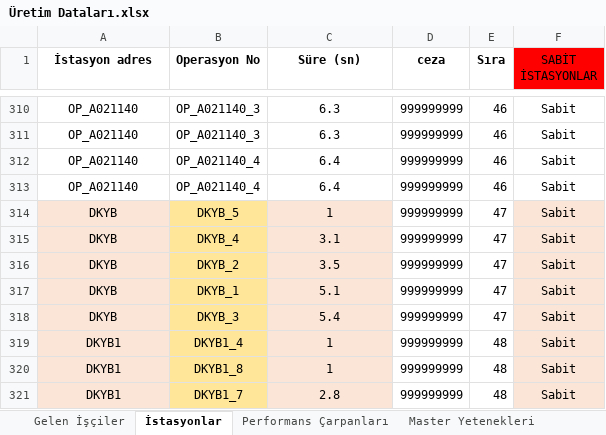
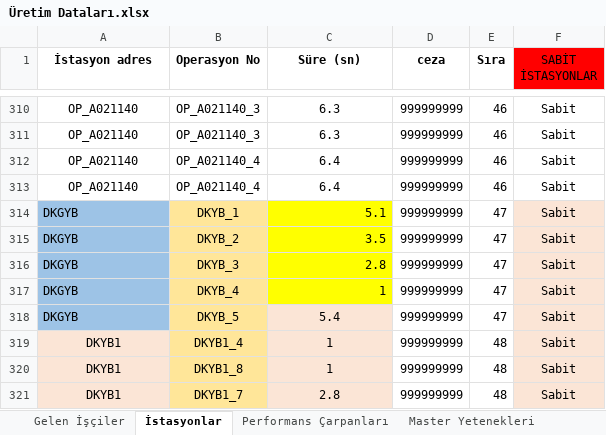
Before and after one commit to kaang457/end497, an Excel workbook: backend/Üretim Dataları.xlsx, sheet İstasyonlar, drawn as a sheet; only a part is shown, gaps mark what is left out; values as stored, in another font and other column widths than the file's, no borders; removed rows and columns are numbered as before the commit, all else as after; the diff names each change by its address in the sheet, - before the commit and + after, or states it on an @@ line.

```diff
--- a/backend/Üretim Dataları.xlsx (sheet İstasyonlar)
+++ b/backend/Üretim Dataları.xlsx (sheet İstasyonlar)
-A314 (İstasyon adres): DKYB
+A314 (İstasyon adres): DKGYB
@@ A314 fill: #FBE5D6 → #9DC3E6, alignment: center → left @@
-B314 (Operasyon No): DKYB_5
+B314 (Operasyon No): DKYB_1
-C314 (Süre (sn)): 1
+C314 (Süre (sn)): 5.1
@@ C314 fill: #FBE5D6 → #FFFF00, alignment: center → right @@
-row 315: DKYB | DKYB_4 | 3.1 | 999999999 | 47 | Sabit
-A315:A316 (İstasyon adres): DKYB
+A315:A316 (İstasyon adres): DKGYB
@@ A315:A316 fill: #FBE5D6 → #9DC3E6, alignment: center → left @@
@@ C315:C316 fill: #FBE5D6 → #FFFF00, alignment: center → right @@
-B316 (Operasyon No): DKYB_1
+B316 (Operasyon No): DKYB_3
-C316 (Süre (sn)): 5.1
+C316 (Süre (sn)): 2.8
+row 317: DKGYB | DKYB_4 | 1 | 999999999 | 47 | Sabit
-A318 (İstasyon adres): DKYB
+A318 (İstasyon adres): DKGYB
@@ A318 fill: #FBE5D6 → #9DC3E6, alignment: center → left @@
-B318 (Operasyon No): DKYB_3
+B318 (Operasyon No): DKYB_5
```
Also changed, not shown: sheet Gelen İşçiler, formulas that keep their value, 10 other files.
